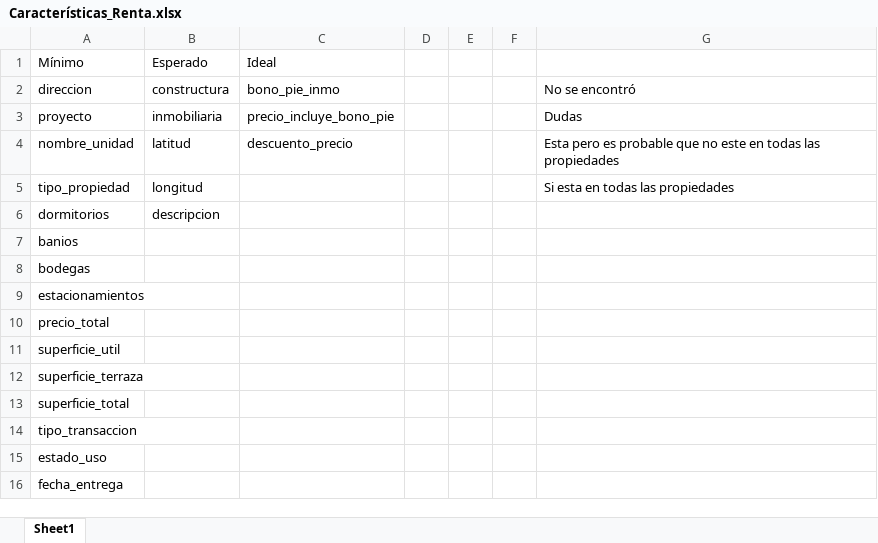
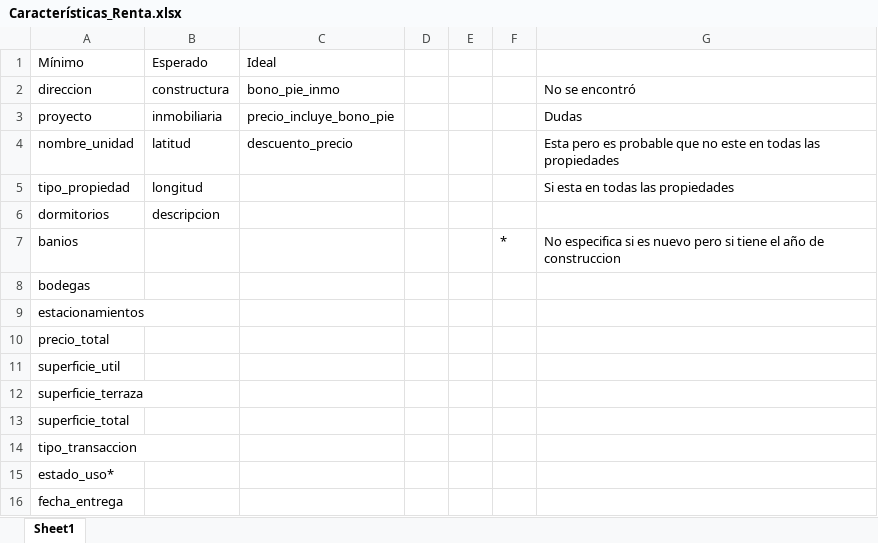
Before and after one commit to Darkalex595/work, an Excel workbook: scrapers/Características_Renta.xlsx, sheet Sheet1, drawn as a sheet; values as stored, in another font and other column widths than the file's, no cell formats; the diff names each change by its address in the sheet, - before the commit and + after, or states it on an @@ line.

Commit message:
Se actualizo el excel de caracteristicas de renta

```diff
--- a/scrapers/Características_Renta.xlsx (sheet Sheet1)
+++ b/scrapers/Características_Renta.xlsx (sheet Sheet1)
-F7: (empty)
+F7: *
-G7: (empty)
+G7: No especifica si es nuevo pero si tiene el año de construccion
-A15 (Mínimo): estado_uso
+A15 (Mínimo): estado_uso*
```
Also changed, not shown: cell formats.
